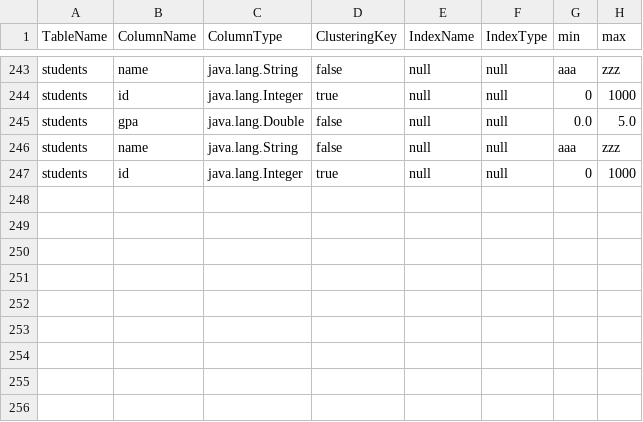
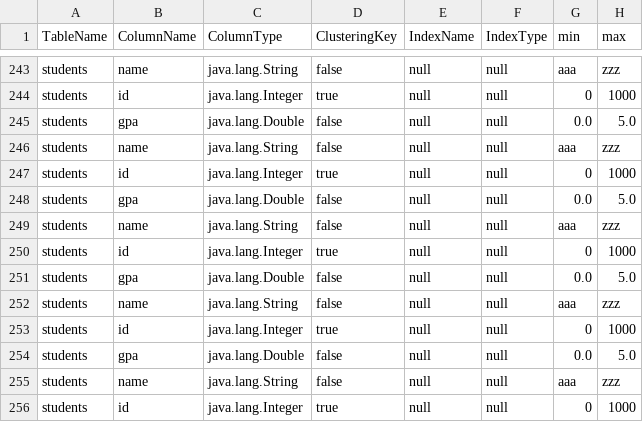
Before and after one commit to alysantino/Database, a CSV file: src/main/resources/MetaData.csv, drawn as a sheet; only a part is shown, gaps mark what is left out; the diff names each change by its address in the sheet, - before the commit and + after, or states it on an @@ line.

```diff
--- a/src/main/resources/MetaData.csv
+++ b/src/main/resources/MetaData.csv
+row 248: students | gpa | java.lang.Double | false | null | null | 0.0 | 5.0
+row 249: students | name | java.lang.String | false | null | null | aaa | zzz
+row 250: students | id | java.lang.Integer | true | null | null | 0 | 1000
+row 251: students | gpa | java.lang.Double | false | null | null | 0.0 | 5.0
+row 252: students | name | java.lang.String | false | null | null | aaa | zzz
+row 253: students | id | java.lang.Integer | true | null | null | 0 | 1000
+row 254: students | gpa | java.lang.Double | false | null | null | 0.0 | 5.0
+row 255: students | name | java.lang.String | false | null | null | aaa | zzz
+row 256: students | id | java.lang.Integer | true | null | null | 0 | 1000
```
Also changed, not shown: bin/main/resources/MetaData.csv, 8 other files.
